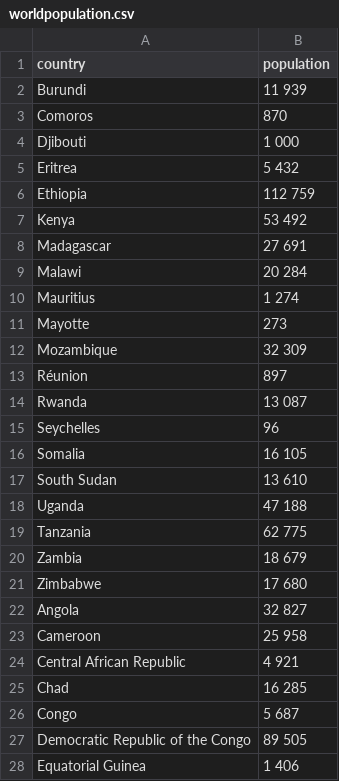
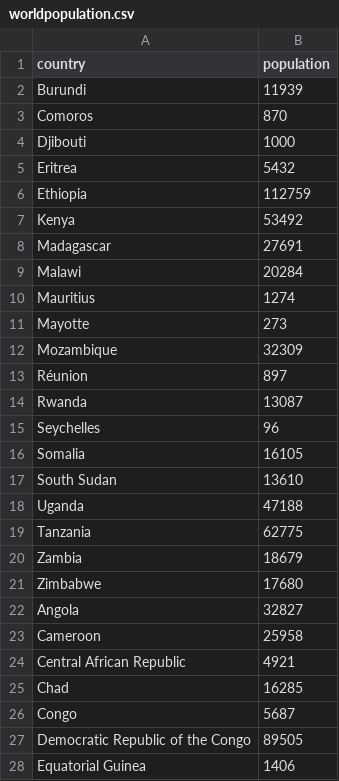
Before and after one commit to partha-deb/COVID-19-outcomes, a CSV file: worldpopulation.csv, drawn as a sheet; only a part is shown; the diff covers the shown part only.

Commit message:
Add files via upload

```diff
--- a/worldpopulation.csv
+++ b/worldpopulation.csv
@@ -1,2 +1,2 @@
 country,population
- Burundi,   11 939
+ Burundi,11939
@@ -4,7 +4,7 @@ country,population
- Djibouti,   1 000
- Eritrea,   5 432
- Ethiopia,   112 759
- Kenya,   53 492
- Madagascar,   27 691
- Malawi,   20 284
- Mauritius,   1 274
+ Djibouti,1000
+ Eritrea,5432
+ Ethiopia,112759
+ Kenya,53492
+ Madagascar,27691
+ Malawi,20284
+ Mauritius,1274
@@ -12 +12 @@ country,population
- Mozambique,   32 309
+ Mozambique,32309
@@ -14 +14 @@ country,population
- Rwanda,   13 087
+ Rwanda,13087
@@ -16,13 +16,13 @@ country,population
- Somalia,   16 105
- South Sudan,   13 610
- Uganda,   47 188
-Tanzania,   62 775
- Zambia,   18 679
- Zimbabwe,   17 680
- Angola,   32 827
- Cameroon,   25 958
- Central African Republic,   4 921
- Chad,   16 285
- Congo,   5 687
- Democratic Republic of the Congo,   89 505
- Equatorial Guinea,   1 406
+ Somalia,16105
+ South Sudan,13610
+ Uganda,47188
+Tanzania,62775
+ Zambia,18679
+ Zimbabwe,17680
+ Angola,32827
+ Cameroon,25958
+ Central African Republic,4921
+ Chad,16285
+ Congo,5687
+ Democratic Republic of the Congo,89505
+ Equatorial Guinea,1406
```
Also changed, not shown: 138 edited cells elsewhere in this file.
